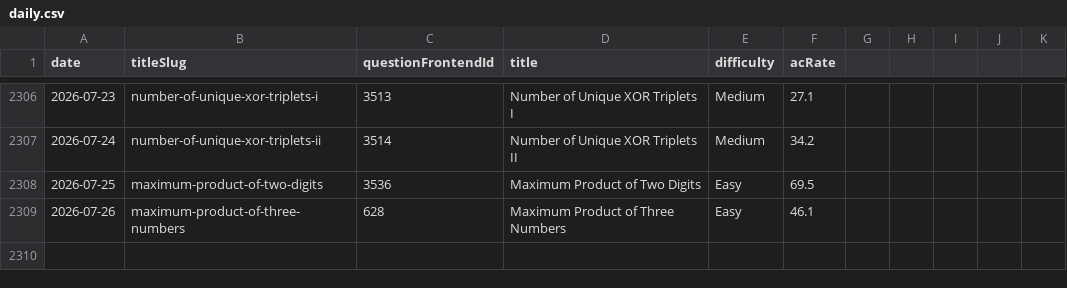
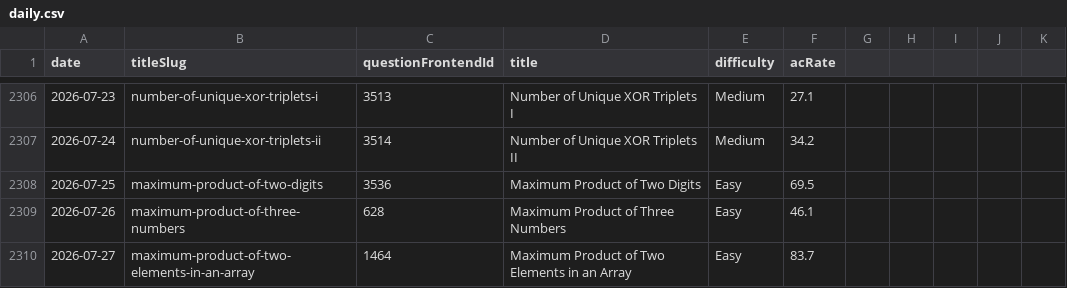
Before and after one commit to joric/leetcode, a CSV file: daily.csv, drawn as a sheet; only a part is shown, gaps mark what is left out.

```diff
--- a/daily.csv
+++ b/daily.csv
@@ -2309 +2309,2 @@ date,titleSlug,questionFrontendId,title,difficulty,acRate
 2026-07-26,maximum-product-of-three-numbers,628,Maximum Product of Three Numbers,Easy,46.1
+2026-07-27,maximum-product-of-two-elements-in-an-array,1464,Maximum Product of Two Elements in an Array,Easy,83.7
```
